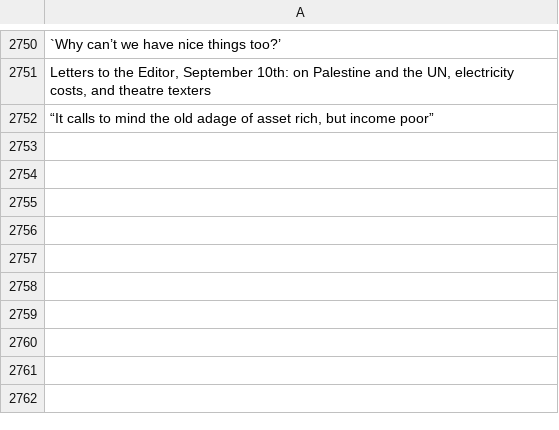
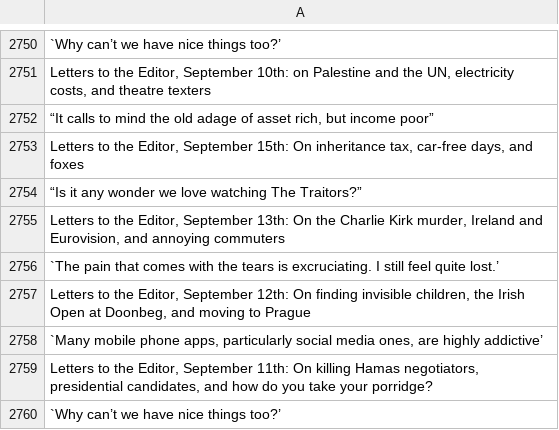
Before and after one commit to aodhanlutetiae/odds_scrape, a CSV file: letter_headings.csv, drawn as a sheet; only a part is shown, gaps mark what is left out; the diff names each change by its address in the sheet, - before the commit and + after, or states it on an @@ line.

```diff
--- a/letter_headings.csv
+++ b/letter_headings.csv
+row 2753: Letters to the Editor, September 15th: On inheritance tax, car-free days, and foxes
+row 2754: “Is it any wonder we love watching The Traitors?”
+row 2755: Letters to the Editor, September 13th: On the Charlie Kirk murder, Ireland and Eurovision, and annoying commuters
+row 2756: `The pain that comes with the tears is excruciating. I still feel quite lost.’
+row 2757: Letters to the Editor, September 12th: On finding invisible children, the Irish Open at Doonbeg, and moving to Prague
+row 2758: `Many mobile phone apps, particularly social media ones, are highly addictive’
+row 2759: Letters to the Editor, September 11th: On killing Hamas negotiators, presidential candidates, and how do you take your porridge?
+row 2760: `Why can’t we have nice things too?’
```
